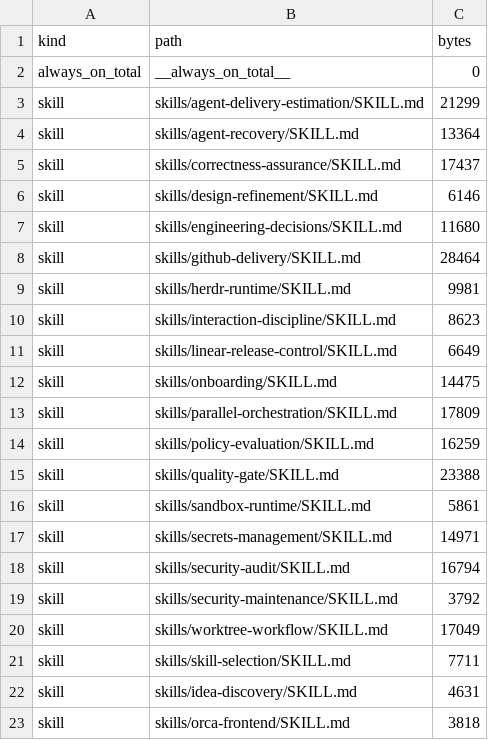
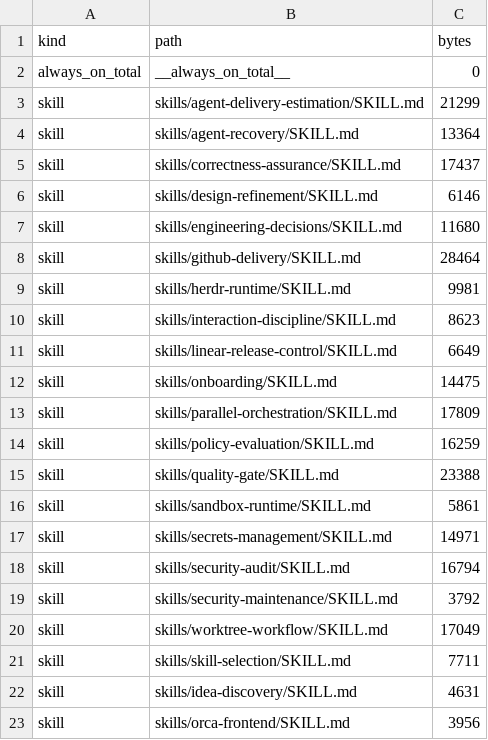
Before and after one commit to rebuildup/project-init, a TSV file: evals/policy-evaluation/context-budget-baseline.tsv, drawn as a sheet.

```diff
--- a/evals/policy-evaluation/context-budget-baseline.tsv
+++ b/evals/policy-evaluation/context-budget-baseline.tsv
@@ -22,2 +22,2 @@ skill	skills/skill-selection/SKILL.md	7711
 skill	skills/idea-discovery/SKILL.md	4631
-skill	skills/orca-frontend/SKILL.md	3818
+skill	skills/orca-frontend/SKILL.md	3956
```
Also changed, not shown: catalog/candidates.tsv, 1 other file.
